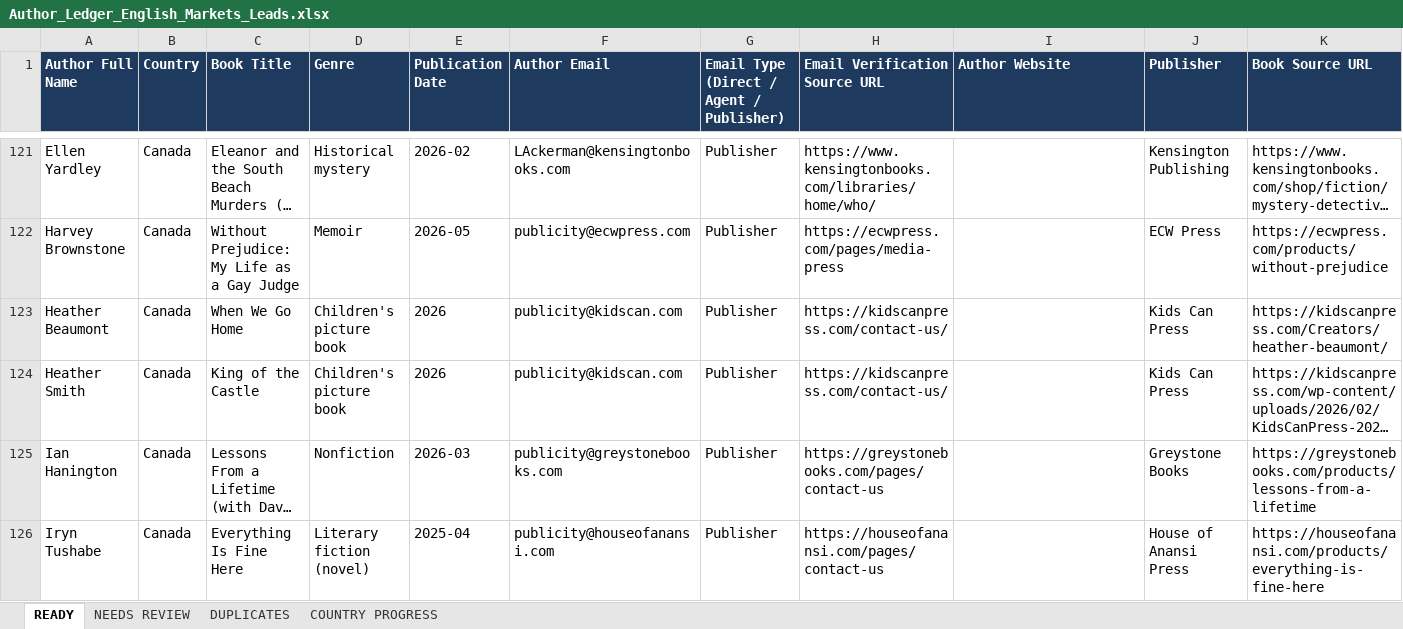
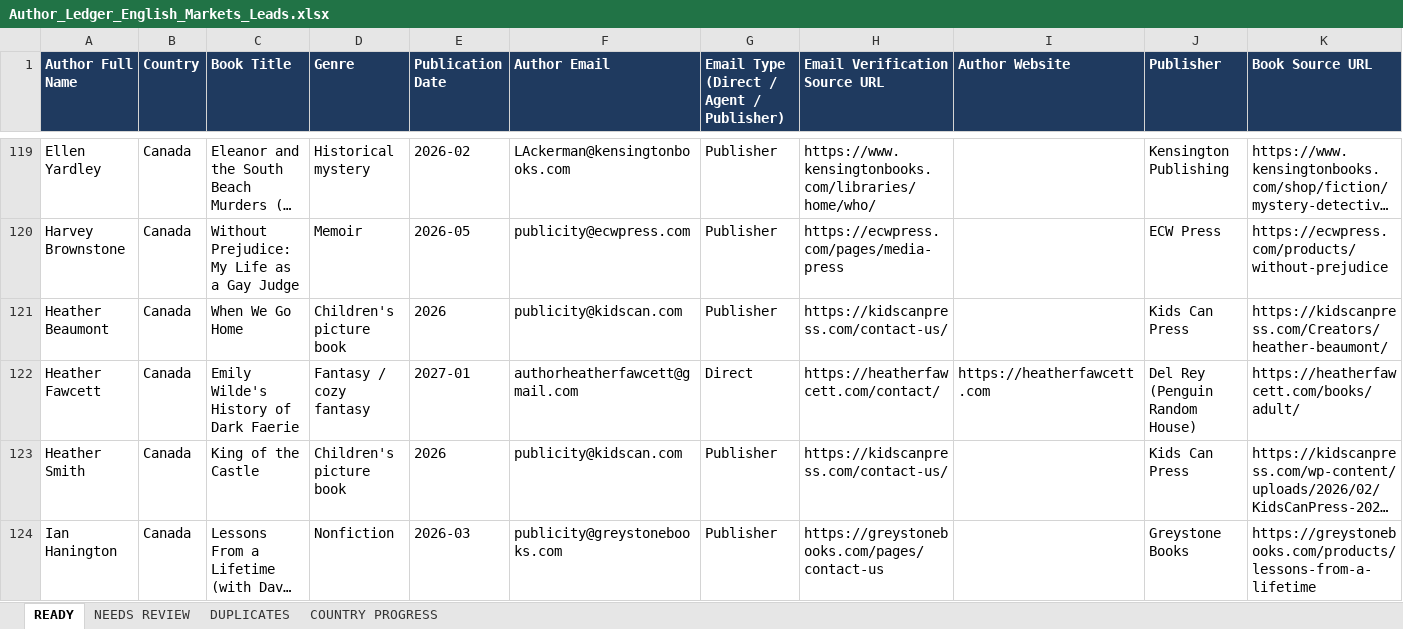
Before and after one commit to oseniibrahim845-hue/rappido, an Excel workbook: author-ledger/anglo/Author_Ledger_English_Markets_Leads.xlsx, sheet READY, drawn as a sheet; only a part is shown, gaps mark what is left out; the shorter side is filled out with more unchanged rows; long unchanged cells end in …; values as stored, in another font and other column widths than the file's, no borders; rows hold the shown columns only; the diff covers the shown part only; the diff names each change by its address in the sheet, - before the commit and + after, or states it on an @@ line.

```diff
--- a/author-ledger/anglo/Author_Ledger_English_Markets_Leads.xlsx (sheet READY)
+++ b/author-ledger/anglo/Author_Ledger_English_Markets_Leads.xlsx (sheet READY)
+row 122: Heather Fawcett | Canada | Emily Wilde's History of Dark Faerie | Fantasy / cozy fantasy | 2027-01 | authorheatherfawcett@gmail.com | Direct | https://heatherfawcett.com/contact/ | https://heatherfawcett.com | Del Rey (Penguin Random House) | https://heatherfawcett.com/books/adult/
```
Also changed, not shown: 3 added rows and 6 removed rows elsewhere in this sheet, sheet NEEDS REVIEW, sheet COUNTRY PROGRESS, 1 other file.
